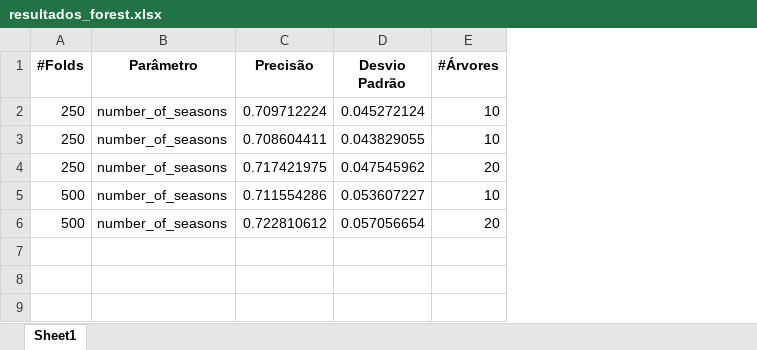
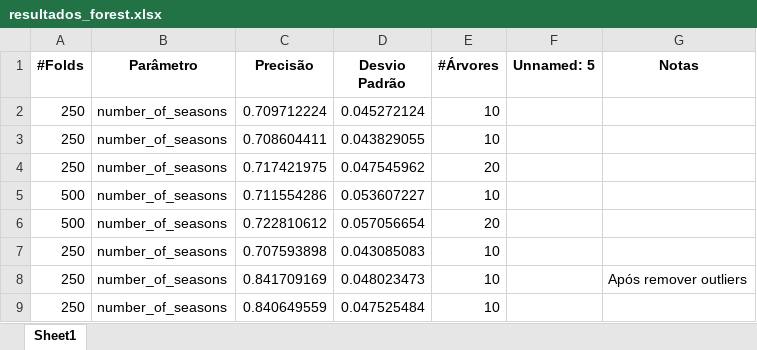
Before and after one commit to EduardoHenriques/DAA23-24, an Excel workbook: resultados/resultados_forest.xlsx, sheet Sheet1, drawn as a sheet; values as stored, in another font and other column widths than the file's, no borders; the diff names each change by its address in the sheet, - before the commit and + after, or states it on an @@ line.

```diff
--- a/resultados/resultados_forest.xlsx (sheet Sheet1)
+++ b/resultados/resultados_forest.xlsx (sheet Sheet1)
+column F (Unnamed: 5), empty
+column G (Notas), empty
+row 7: 250 | number_of_seasons | 0.707593898 | 0.043085083 | 10
+row 8: 250 | number_of_seasons | 0.841709169 | 0.048023473 | 10 |  | Após remover outliers
+row 9: 250 | number_of_seasons | 0.840649559 | 0.047525484 | 10
```
Also changed, not shown: 2 other files.
